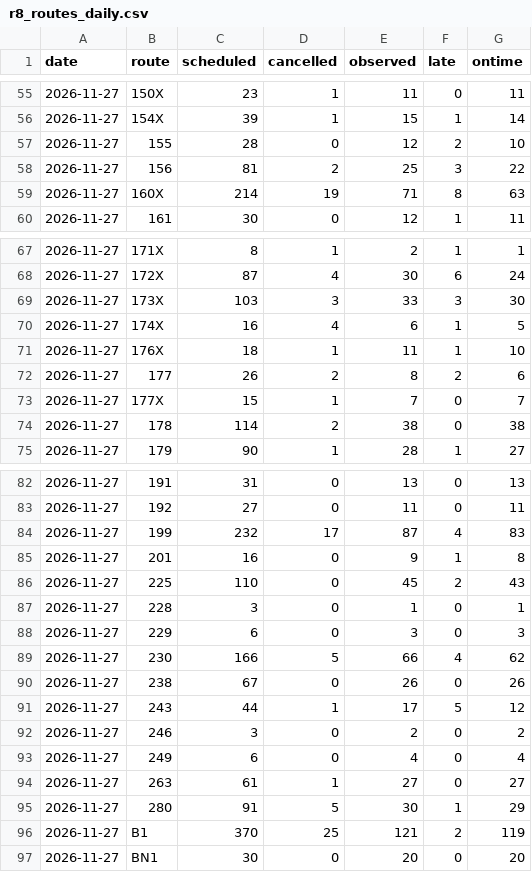
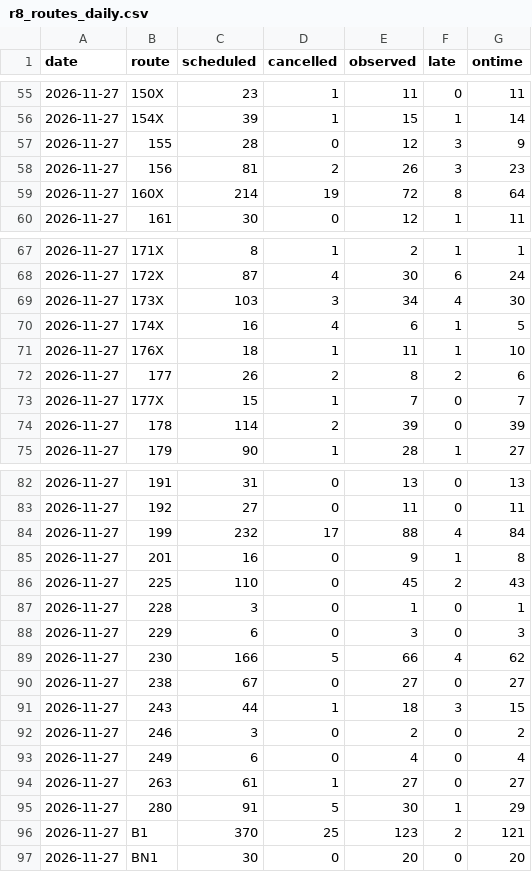
Before and after one commit to craigstarling-eng/Keolis-NthnBeaches-service-cancellations, a CSV file: data/history/r8_routes_daily.csv, drawn as a sheet; only a part is shown, gaps mark what is left out.

```diff
--- a/data/history/r8_routes_daily.csv
+++ b/data/history/r8_routes_daily.csv
@@ -56,5 +56,5 @@ date,route,scheduled,cancelled,observed,late,ontime
 2026-11-27,154X,39,1,15,1,14
-2026-11-27,155,28,0,12,2,10
-2026-11-27,156,81,2,25,3,22
-2026-11-27,160X,214,19,71,8,63
+2026-11-27,155,28,0,12,3,9
+2026-11-27,156,81,2,26,3,23
+2026-11-27,160X,214,19,72,8,64
 2026-11-27,161,30,0,12,1,11
@@ -68,3 +68,3 @@ date,route,scheduled,cancelled,observed,late,ontime
 2026-11-27,172X,87,4,30,6,24
-2026-11-27,173X,103,3,33,3,30
+2026-11-27,173X,103,3,34,4,30
 2026-11-27,174X,16,4,6,1,5
@@ -73,3 +73,3 @@ date,route,scheduled,cancelled,observed,late,ontime
 2026-11-27,177X,15,1,7,0,7
-2026-11-27,178,114,2,38,0,38
+2026-11-27,178,114,2,39,0,39
 2026-11-27,179,90,1,28,1,27
@@ -83,3 +83,3 @@ date,route,scheduled,cancelled,observed,late,ontime
 2026-11-27,192,27,0,11,0,11
-2026-11-27,199,232,17,87,4,83
+2026-11-27,199,232,17,88,4,84
 2026-11-27,201,16,0,9,1,8
@@ -89,4 +89,4 @@ date,route,scheduled,cancelled,observed,late,ontime
 2026-11-27,230,166,5,66,4,62
-2026-11-27,238,67,0,26,0,26
-2026-11-27,243,44,1,17,5,12
+2026-11-27,238,67,0,27,0,27
+2026-11-27,243,44,1,18,3,15
 2026-11-27,246,3,0,2,0,2
@@ -95,3 +95,3 @@ date,route,scheduled,cancelled,observed,late,ontime
 2026-11-27,280,91,5,30,1,29
-2026-11-27,B1,370,25,121,2,119
+2026-11-27,B1,370,25,123,2,121
 2026-11-27,BN1,30,0,20,0,20
```
Also changed, not shown: data/history/r8_daily.csv, data/history/regions_daily.csv, 4 other files.
